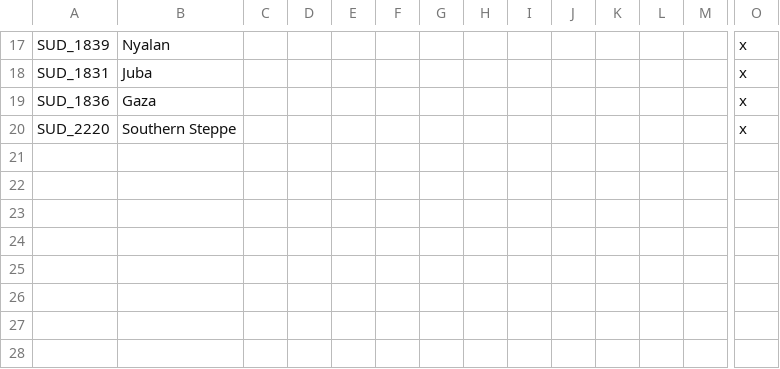
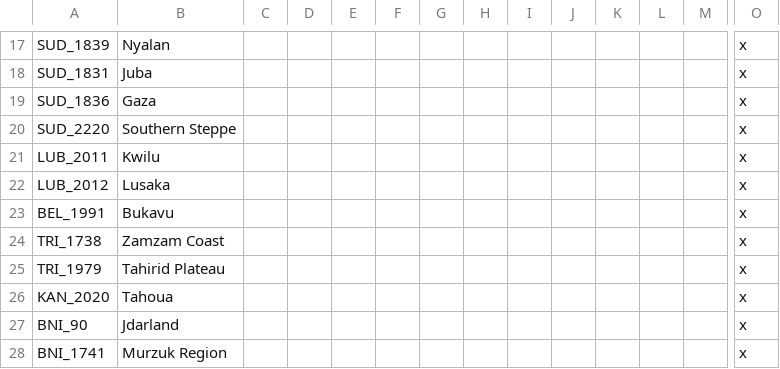
Before and after one commit to Proxysseia/The-many-Seas, a CSV file: localisation/TMS_Map.csv, drawn as a sheet; only a part is shown, gaps mark what is left out; rows hold the shown columns only; the diff names each change by its address in the sheet, - before the commit and + after, or states it on an @@ line.

```diff
--- a/localisation/TMS_Map.csv
+++ b/localisation/TMS_Map.csv
+row 21: LUB_2011 | Kwilu |  |  |  |  |  |  |  |  |  |  |  | x
+row 22: LUB_2012 | Lusaka |  |  |  |  |  |  |  |  |  |  |  | x
+row 23: BEL_1991 | Bukavu |  |  |  |  |  |  |  |  |  |  |  | x
+row 24: TRI_1738 | Zamzam Coast |  |  |  |  |  |  |  |  |  |  |  | x
+row 25: TRI_1979 | Tahirid Plateau |  |  |  |  |  |  |  |  |  |  |  | x
+row 26: KAN_2020 | Tahoua |  |  |  |  |  |  |  |  |  |  |  | x
+row 27: BNI_90 | Jdarland |  |  |  |  |  |  |  |  |  |  |  | x
+row 28: BNI_1741 | Murzuk Region |  |  |  |  |  |  |  |  |  |  |  | x
```
Also changed, not shown: 2 other files.
